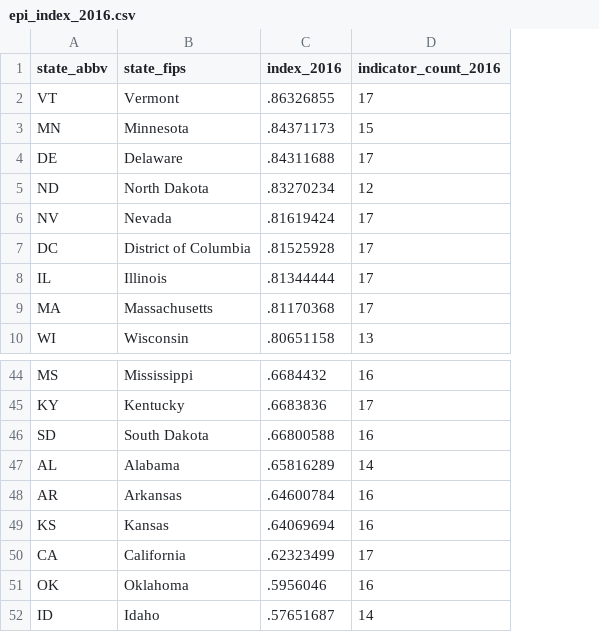
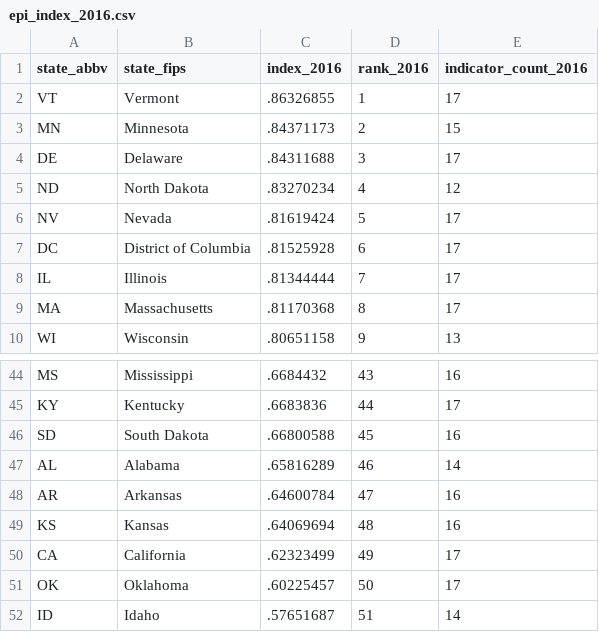
Before and after one commit to MEDSL/elections-performance-index, a CSV file: epi_index_2016.csv, drawn as a sheet; only a part is shown, gaps mark what is left out; addresses are those after the commit; the diff names each change by its address in the sheet, - before the commit and + after, or states it on an @@ line.

```diff
--- a/epi_index_2016.csv
+++ b/epi_index_2016.csv
+column D (rank_2016), rows 2-10: 1 | 2 | 3 | 4 | 5 | 6 | 7 | 8 | 9; rows 44-52: 43 | 44 | 45 | 46 | 47 | 48 | 49 | 50 | 51
-C51 (index_2016): .5956046
+C51 (index_2016): .60225457
-E51 (indicator_count_2016): 16
+E51 (indicator_count_2016): 17
```
Also changed, not shown: epi_indicators-all_years.csv, 4 other files.
